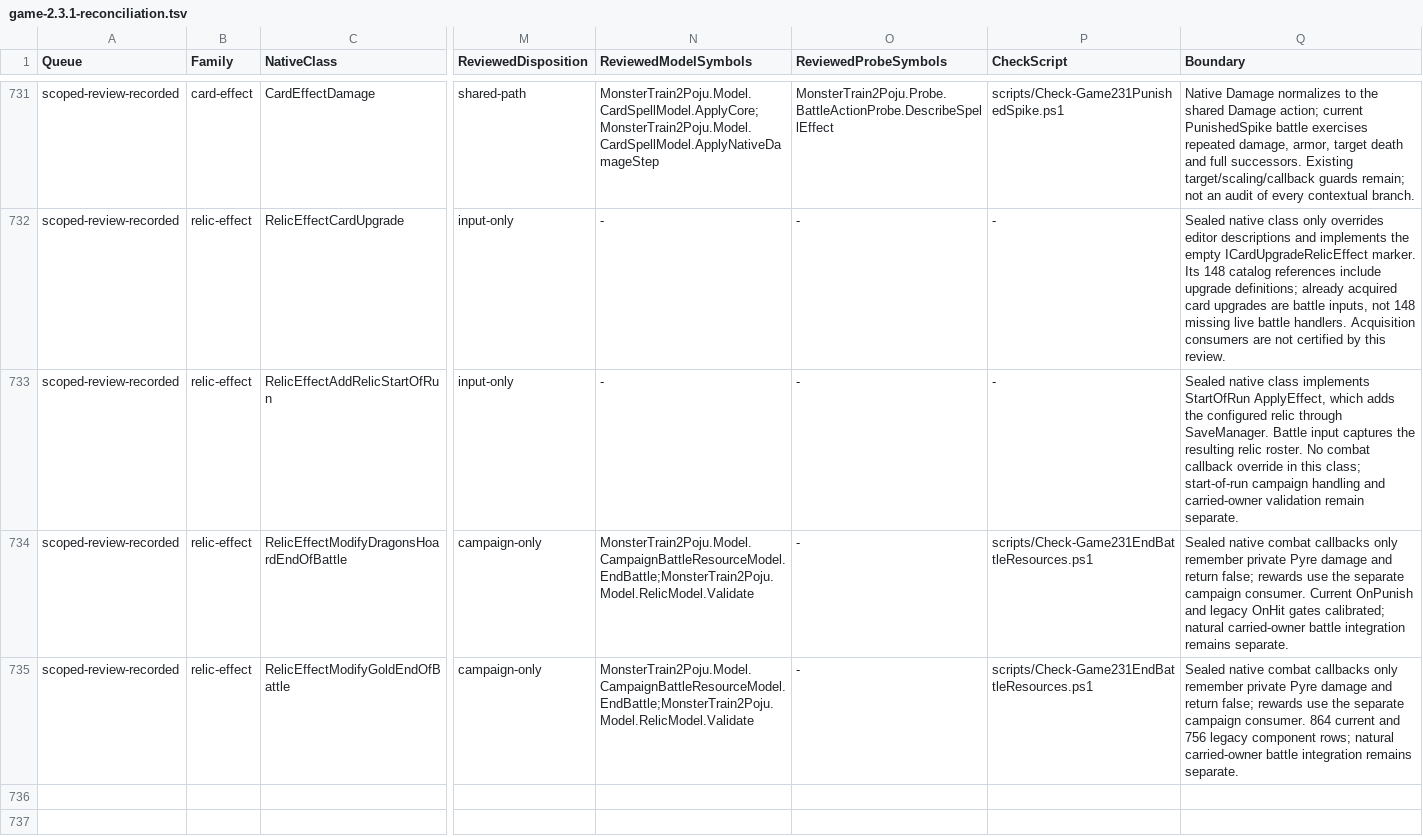
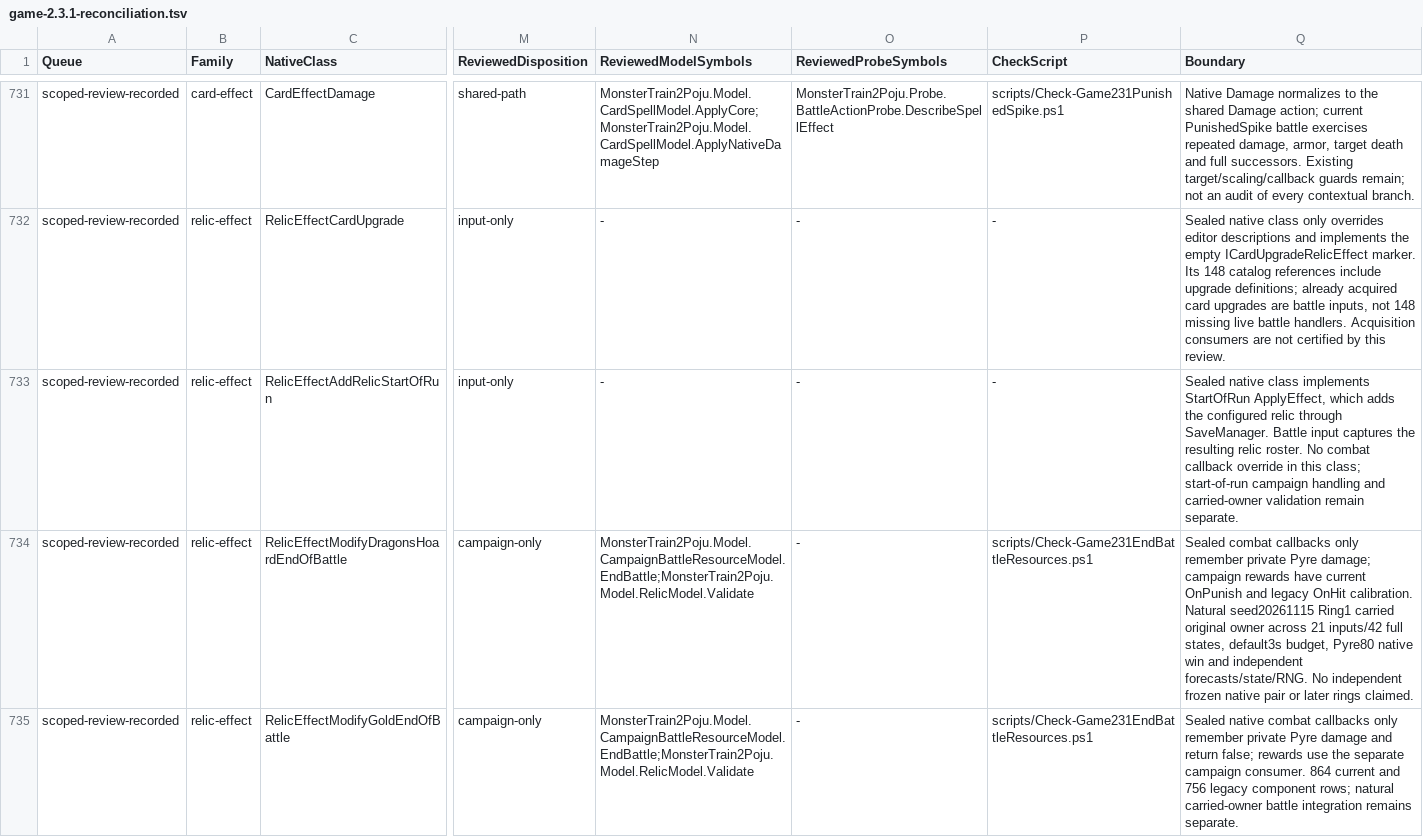
Before and after one commit to netcan/monster-train2-solver, a TSV file: docs/inventory/game-2.3.1-reconciliation.tsv, drawn as a sheet; only a part is shown, gaps mark what is left out; the diff names each change by its address in the sheet, - before the commit and + after, or states it on an @@ line.

Commit message:
Verify the original Hoard relic through a default-budget natural battle

```diff
--- a/docs/inventory/game-2.3.1-reconciliation.tsv
+++ b/docs/inventory/game-2.3.1-reconciliation.tsv
-Q734 (Boundary): Sealed native combat callbacks only remember private Pyre damage and return false; rewards use the separate campaign consumer. Current OnPunish and legacy OnHit gates calibrated; natural carried-owner battle integration remains separate.
+Q734 (Boundary): Sealed combat callbacks only remember private Pyre damage; campaign rewards have current OnPunish and legacy OnHit calibration. Natural seed20261115 Ring1 carried original owner across 21 inputs/42 full states, default3s budget, Pyre80 native win and independent forecasts/state/RNG. No independent frozen native pair or later rings claimed.
```
Also changed, not shown: 9 other files.
